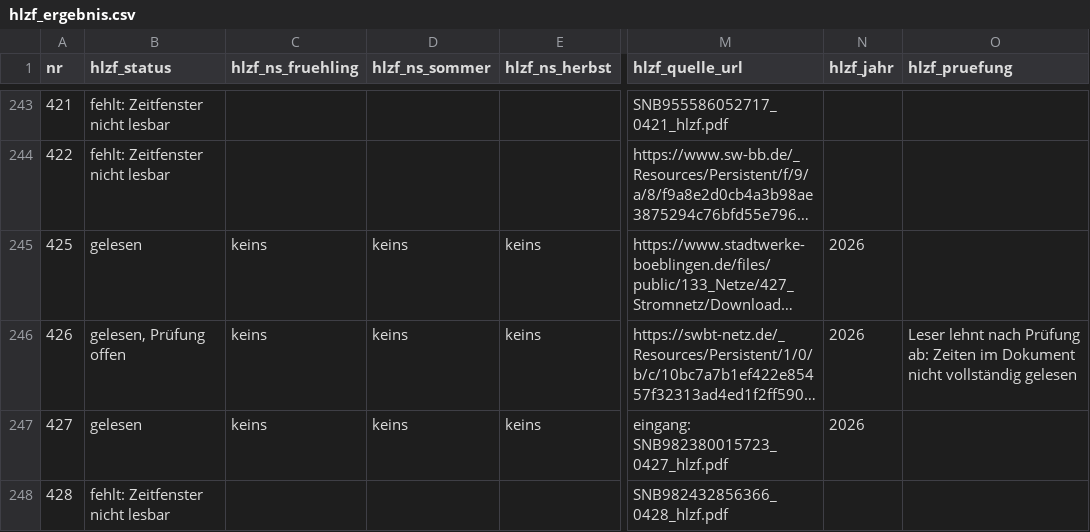
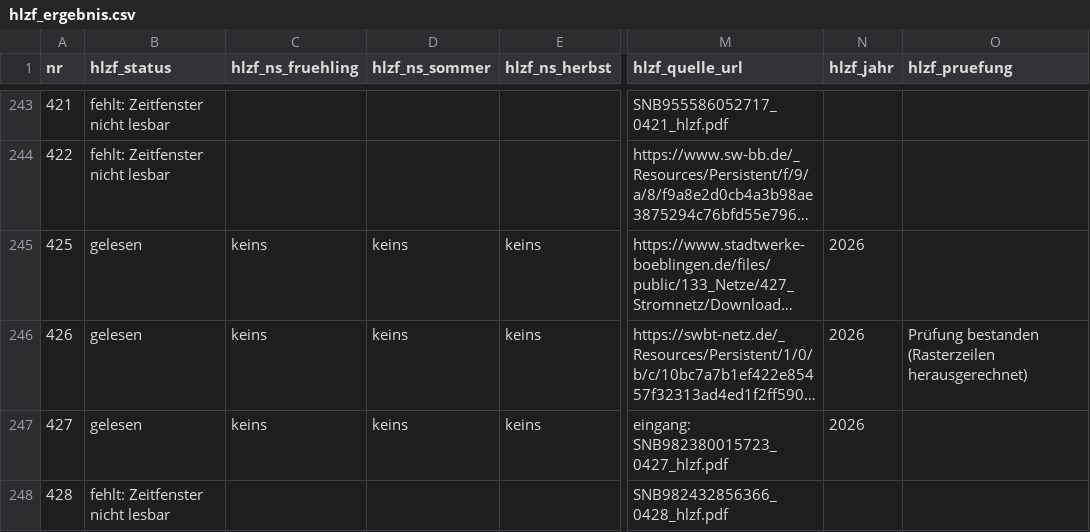
Before and after one commit to buelentd/netzentgelte-strom, a CSV file: ergebnis/hlzf_ergebnis.csv, drawn as a sheet; only a part is shown, gaps mark what is left out; long unchanged cells end in …; the diff covers the shown part only; the diff names each change by its address in the sheet, - before the commit and + after, or states it on an @@ line.

```diff
--- a/ergebnis/hlzf_ergebnis.csv
+++ b/ergebnis/hlzf_ergebnis.csv
-B246 (hlzf_status): gelesen, Prüfung offen
+B246 (hlzf_status): gelesen
-O246 (hlzf_pruefung): Leser lehnt nach Prüfung ab: Zeiten im Dokument nicht vollständig gelesen
+O246 (hlzf_pruefung): Prüfung bestanden (Rasterzeilen herausgerechnet)
```
Also changed, not shown: 8 edited cells elsewhere in this file, ergebnis/netzentgelte_2026.csv, lauf/hlzf_zusammen.csv, 4 other files.
